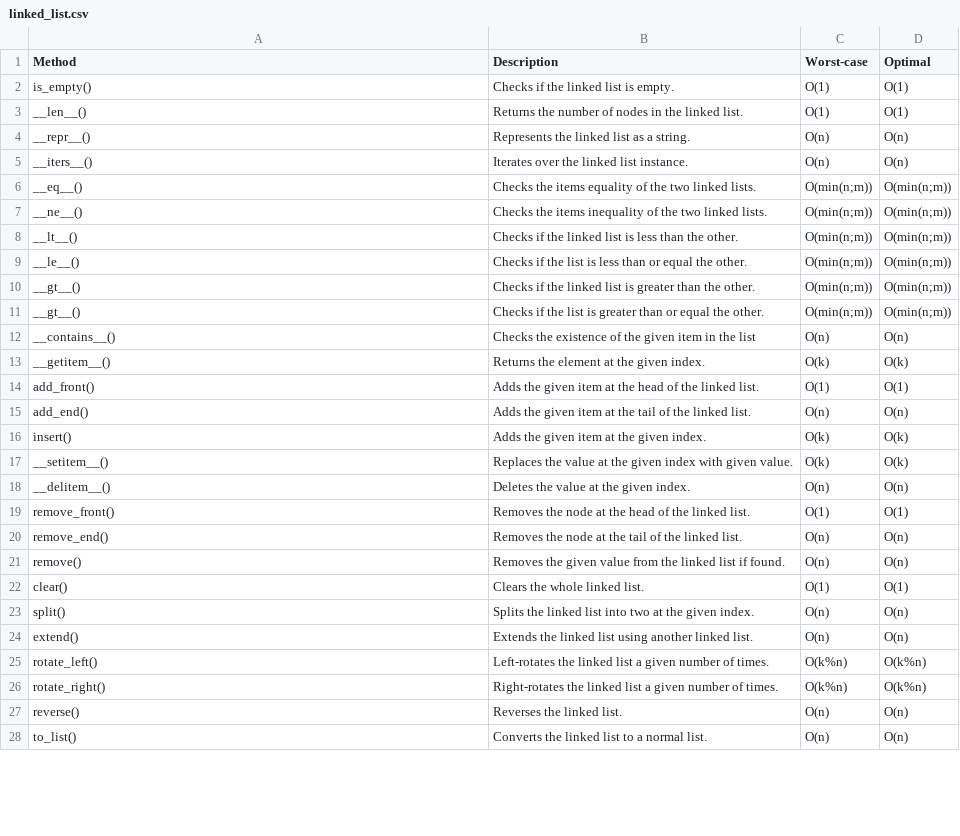
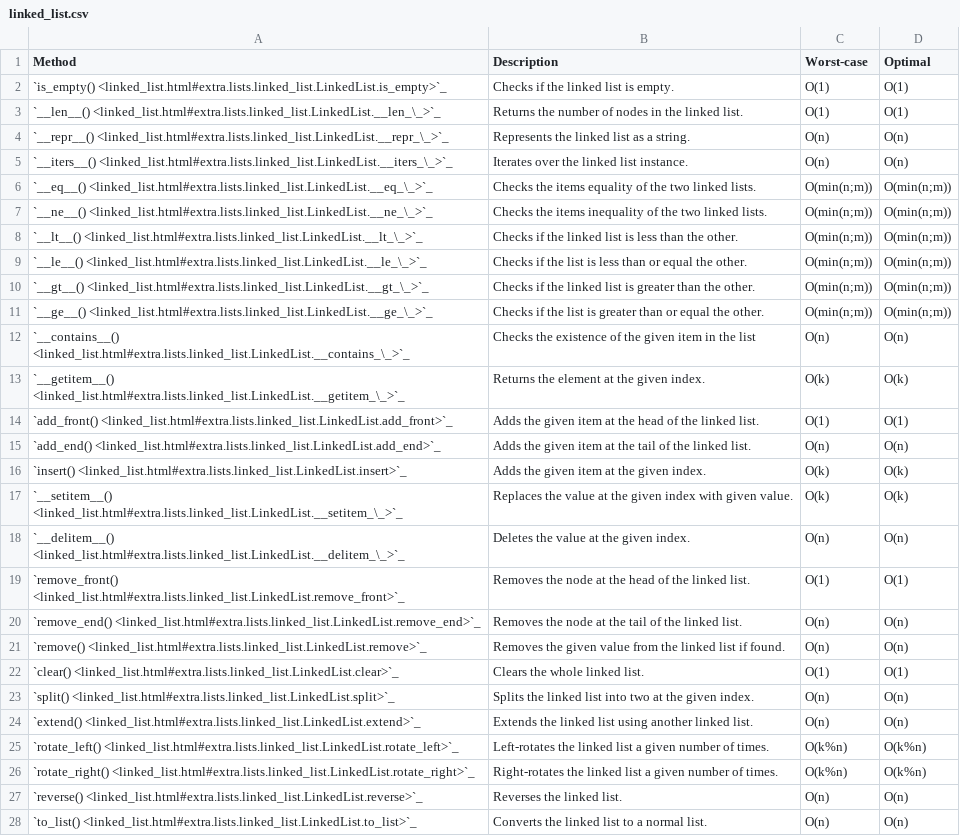
Before and after one commit to Anwarvic/extra-collections, a CSV file: docs/source/_files/lists/linked_list.csv, drawn as a sheet; only a part is shown; the diff covers the shown part only.

```diff
--- a/docs/source/_files/lists/linked_list.csv
+++ b/docs/source/_files/lists/linked_list.csv
@@ -1,28 +1,28 @@
 Method,Description,Worst-case,Optimal
-is_empty(),Checks if the linked list is empty.,O(1),O(1)
-__len__(),Returns the number of nodes in the linked list.,O(1),O(1)
-__repr__(),Represents the linked list as a string.,O(n),O(n)
-__iters__(),Iterates over the linked list instance.,O(n),O(n)
-__eq__(),Checks the items equality of the two linked lists.,O(min(n;m)),O(min(n;m))
-__ne__(),Checks the items inequality of the two linked lists.,O(min(n;m)),O(min(n;m))
-__lt__(),Checks if the linked list is less than the other.,O(min(n;m)),O(min(n;m))
-__le__(),Checks if the list is less than or equal the other.,O(min(n;m)),O(min(n;m))
-__gt__(),Checks if the linked list is greater than the other.,O(min(n;m)),O(min(n;m))
-__gt__(),Checks if the list is greater than or equal the other.,O(min(n;m)),O(min(n;m))
-__contains__(),Checks the existence of the given item in the list,O(n),O(n)
-__getitem__(),Returns the element at the given index.,O(k),O(k)
-add_front(),Adds the given item at the head of the linked list.,O(1),O(1)
-add_end(),Adds the given item at the tail of the linked list.,O(n),O(n)
-insert(),Adds the given item at the given index.,O(k),O(k)
-__setitem__(),Replaces the value at the given index with given value.,O(k),O(k)
-__delitem__(),Deletes the value at the given index.,O(n),O(n)
-remove_front(),Removes the node at the head of the linked list.,O(1),O(1)
-remove_end(),Removes the node at the tail of the linked list.,O(n),O(n)
-remove(),Removes the given value from the linked list if found.,O(n),O(n)
-clear(),Clears the whole linked list.,O(1),O(1)
-split(),Splits the linked list into two at the given index.,O(n),O(n)
-extend(),Extends the linked list using another linked list.,O(n),O(n)
-rotate_left(),Left-rotates the linked list a given number of times.,O(k%n),O(k%n)
-rotate_right(),Right-rotates the linked list a given number of times. ,O(k%n),O(k%n)
-reverse(),Reverses the linked list.,O(n),O(n)
-to_list(),Converts the linked list to a normal list.,O(n),O(n)
+`is_empty() <linked_list.html#extra.lists.linked_list.LinkedList.is_empty>`_,Checks if the linked list is empty.,O(1),O(1)
+`__len__() <linked_list.html#extra.lists.linked_list.LinkedList.__len_\_>`_,Returns the number of nodes in the linked list.,O(1),O(1)
+`__repr__() <linked_list.html#extra.lists.linked_list.LinkedList.__repr_\_>`_,Represents the linked list as a string.,O(n),O(n)
+`__iters__() <linked_list.html#extra.lists.linked_list.LinkedList.__iters_\_>`_,Iterates over the linked list instance.,O(n),O(n)
+`__eq__() <linked_list.html#extra.lists.linked_list.LinkedList.__eq_\_>`_,Checks the items equality of the two linked lists.,O(min(n;m)),O(min(n;m))
+`__ne__() <linked_list.html#extra.lists.linked_list.LinkedList.__ne_\_>`_,Checks the items inequality of the two linked lists.,O(min(n;m)),O(min(n;m))
+`__lt__() <linked_list.html#extra.lists.linked_list.LinkedList.__lt_\_>`_,Checks if the linked list is less than the other.,O(min(n;m)),O(min(n;m))
+`__le__() <linked_list.html#extra.lists.linked_list.LinkedList.__le_\_>`_,Checks if the list is less than or equal the other.,O(min(n;m)),O(min(n;m))
+`__gt__() <linked_list.html#extra.lists.linked_list.LinkedList.__gt_\_>`_,Checks if the linked list is greater than the other.,O(min(n;m)),O(min(n;m))
+`__ge__() <linked_list.html#extra.lists.linked_list.LinkedList.__ge_\_>`_,Checks if the list is greater than or equal the other.,O(min(n;m)),O(min(n;m))
+`__contains__() <linked_list.html#extra.lists.linked_list.LinkedList.__contains_\_>`_,Checks the existence of the given item in the list,O(n),O(n)
+`__getitem__() <linked_list.html#extra.lists.linked_list.LinkedList.__getitem_\_>`_,Returns the element at the given index.,O(k),O(k)
+`add_front() <linked_list.html#extra.lists.linked_list.LinkedList.add_front>`_,Adds the given item at the head of the linked list.,O(1),O(1)
+`add_end() <linked_list.html#extra.lists.linked_list.LinkedList.add_end>`_,Adds the given item at the tail of the linked list.,O(n),O(n)
+`insert() <linked_list.html#extra.lists.linked_list.LinkedList.insert>`_,Adds the given item at the given index.,O(k),O(k)
+`__setitem__() <linked_list.html#extra.lists.linked_list.LinkedList.__setitem_\_>`_,Replaces the value at the given index with given value.,O(k),O(k)
+`__delitem__() <linked_list.html#extra.lists.linked_list.LinkedList.__delitem_\_>`_,Deletes the value at the given index.,O(n),O(n)
+`remove_front() <linked_list.html#extra.lists.linked_list.LinkedList.remove_front>`_,Removes the node at the head of the linked list.,O(1),O(1)
+`remove_end() <linked_list.html#extra.lists.linked_list.LinkedList.remove_end>`_,Removes the node at the tail of the linked list.,O(n),O(n)
+`remove() <linked_list.html#extra.lists.linked_list.LinkedList.remove>`_,Removes the given value from the linked list if found.,O(n),O(n)
+`clear() <linked_list.html#extra.lists.linked_list.LinkedList.clear>`_,Clears the whole linked list.,O(1),O(1)
+`split() <linked_list.html#extra.lists.linked_list.LinkedList.split>`_,Splits the linked list into two at the given index.,O(n),O(n)
+`extend() <linked_list.html#extra.lists.linked_list.LinkedList.extend>`_,Extends the linked list using another linked list.,O(n),O(n)
+`rotate_left() <linked_list.html#extra.lists.linked_list.LinkedList.rotate_left>`_,Left-rotates the linked list a given number of times.,O(k%n),O(k%n)
+`rotate_right() <linked_list.html#extra.lists.linked_list.LinkedList.rotate_right>`_,Right-rotates the linked list a given number of times. ,O(k%n),O(k%n)
+`reverse() <linked_list.html#extra.lists.linked_list.LinkedList.reverse>`_,Reverses the linked list.,O(n),O(n)
+`to_list() <linked_list.html#extra.lists.linked_list.LinkedList.to_list>`_,Converts the linked list to a normal list.,O(n),O(n)
```
Also changed, not shown: 2 edited cells elsewhere in this file, docs/source/_files/lists/circular_linked_list.csv, docs/source/_files/lists/doubly_linked_list.csv, 17 other files.
